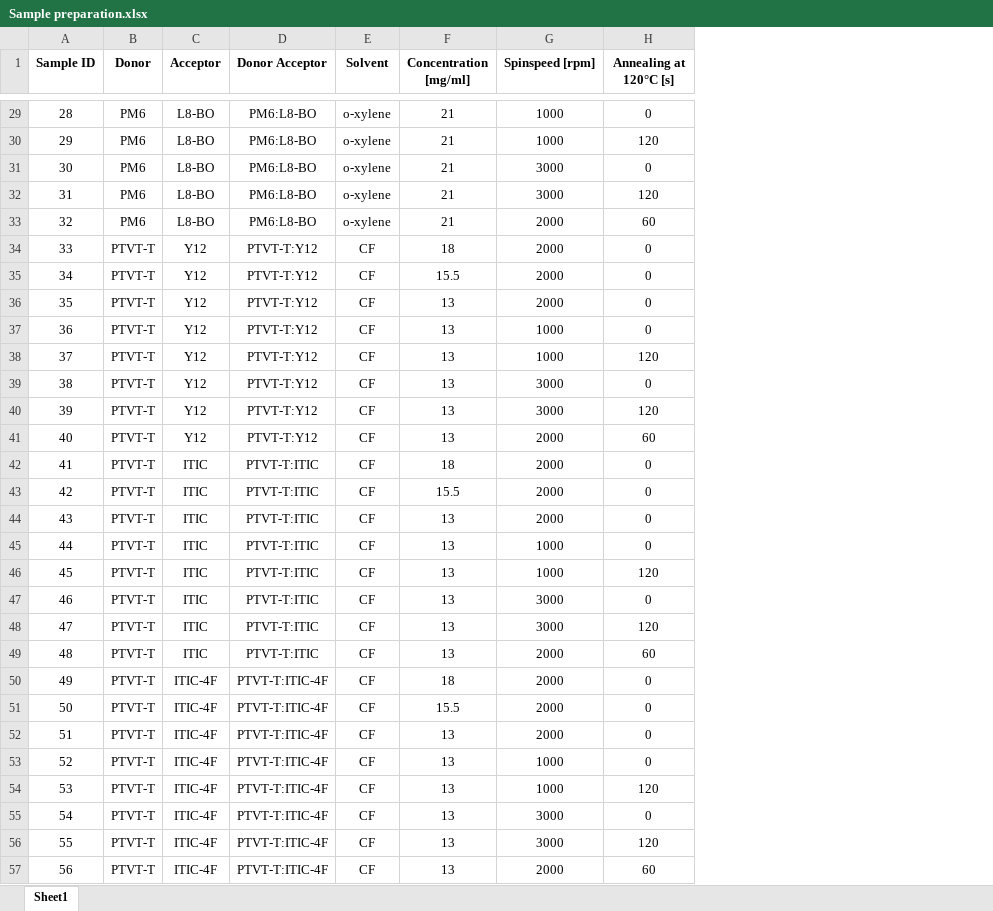
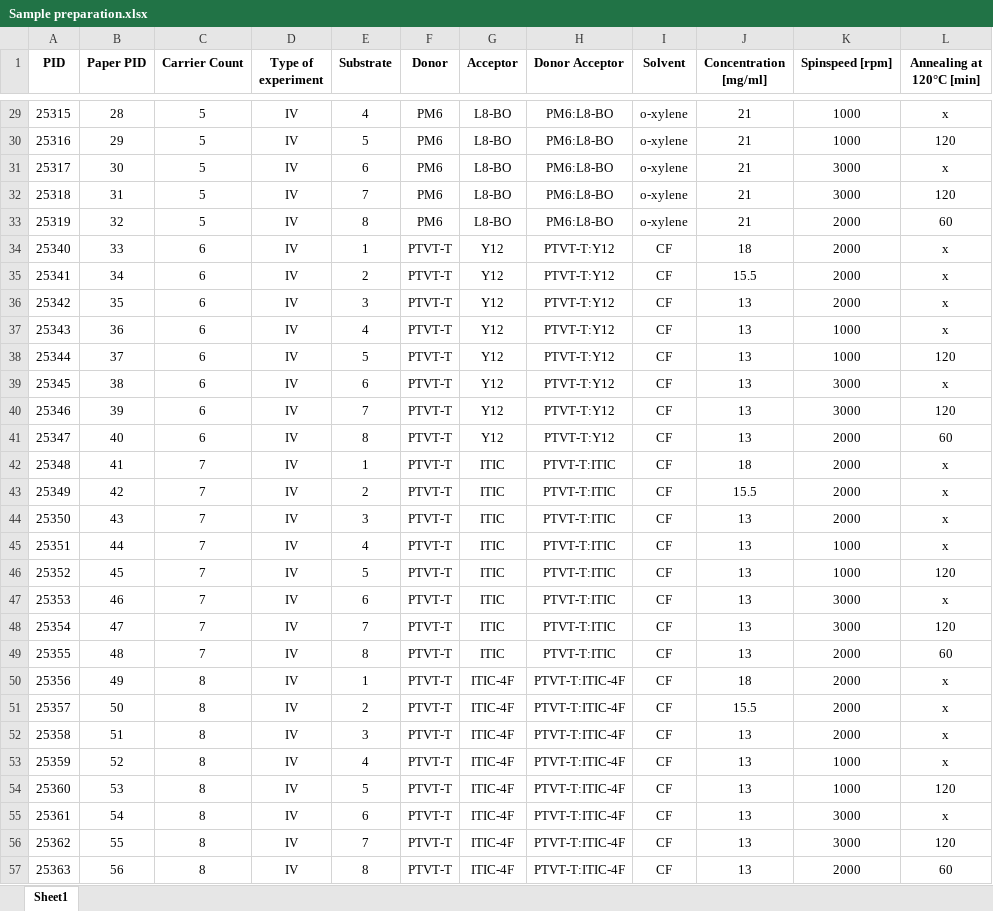
Before and after one commit to i-MEET/ML_OrganicSolarCells, an Excel workbook: Sample preparation.xlsx, sheet Sheet1, drawn as a sheet; only a part is shown, gaps mark what is left out; values as stored, in another font and other column widths than the file's, no borders; addresses are those after the commit; the diff covers the shown part only; the diff names each change by its address in the sheet, - before the commit and + after, or states it on an @@ line.

```diff
--- a/Sample preparation.xlsx (sheet Sheet1)
+++ b/Sample preparation.xlsx (sheet Sheet1)
+column A (PID), rows 29-57: 25315 | 25316 | 25317 | 25318 | 25319 | 25340 | 25341 | 25342 | 25343 | 25344 | 25345 | 25346 | 25347 | 25348 | 25349 | 25350 | 25351 | 25352 | 25353 | 25354 | 25355 | 25356 | 25357 | 25358 | 25359 | 25360 | 25361 | 25362 | 25363
+column C (Carrier Count), rows 29-57: 5 | 5 | 5 | 5 | 5 | 6 | 6 | 6 | 6 | 6 | 6 | 6 | 6 | 7 | 7 | 7 | 7 | 7 | 7 | 7 | 7 | 8 | 8 | 8 | 8 | 8 | 8 | 8 | 8
+column D (Type of experiment), rows 29-57: all IV
+column E (Substrate), rows 29-57: 4 | 5 | 6 | 7 | 8 | 1 | 2 | 3 | 4 | 5 | 6 | 7 | 8 | 1 | 2 | 3 | 4 | 5 | 6 | 7 | 8 | 1 | 2 | 3 | 4 | 5 | 6 | 7 | 8
-B1: Sample ID
+B1: Paper PID
-L1: Annealing at 120°C [s]
+L1: Annealing at 120°C [min]
-L29 (Annealing at 120°C [min]): 0
+L29 (Annealing at 120°C [min]): x
-L31 (Annealing at 120°C [min]): 0
+L31 (Annealing at 120°C [min]): x
-L34:L37 (Annealing at 120°C [min]): 0
+L34:L37 (Annealing at 120°C [min]): x
-L39 (Annealing at 120°C [min]): 0
+L39 (Annealing at 120°C [min]): x
-L42:L45 (Annealing at 120°C [min]): 0
+L42:L45 (Annealing at 120°C [min]): x
-L47 (Annealing at 120°C [min]): 0
+L47 (Annealing at 120°C [min]): x
-L50:L53 (Annealing at 120°C [min]): 0
+L50:L53 (Annealing at 120°C [min]): x
-L55 (Annealing at 120°C [min]): 0
+L55 (Annealing at 120°C [min]): x
```
Also changed, not shown: 8 added rows and 108 edited cells elsewhere in this sheet, 3 other files.
